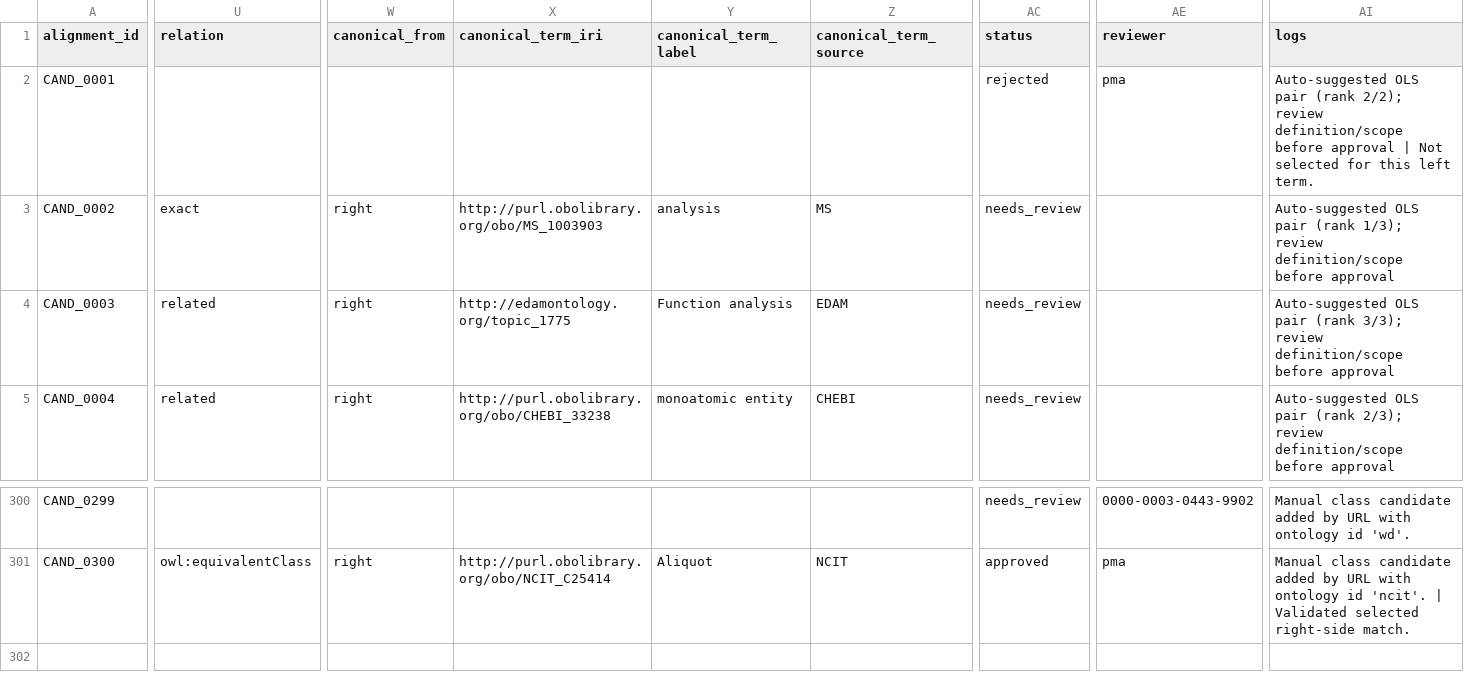
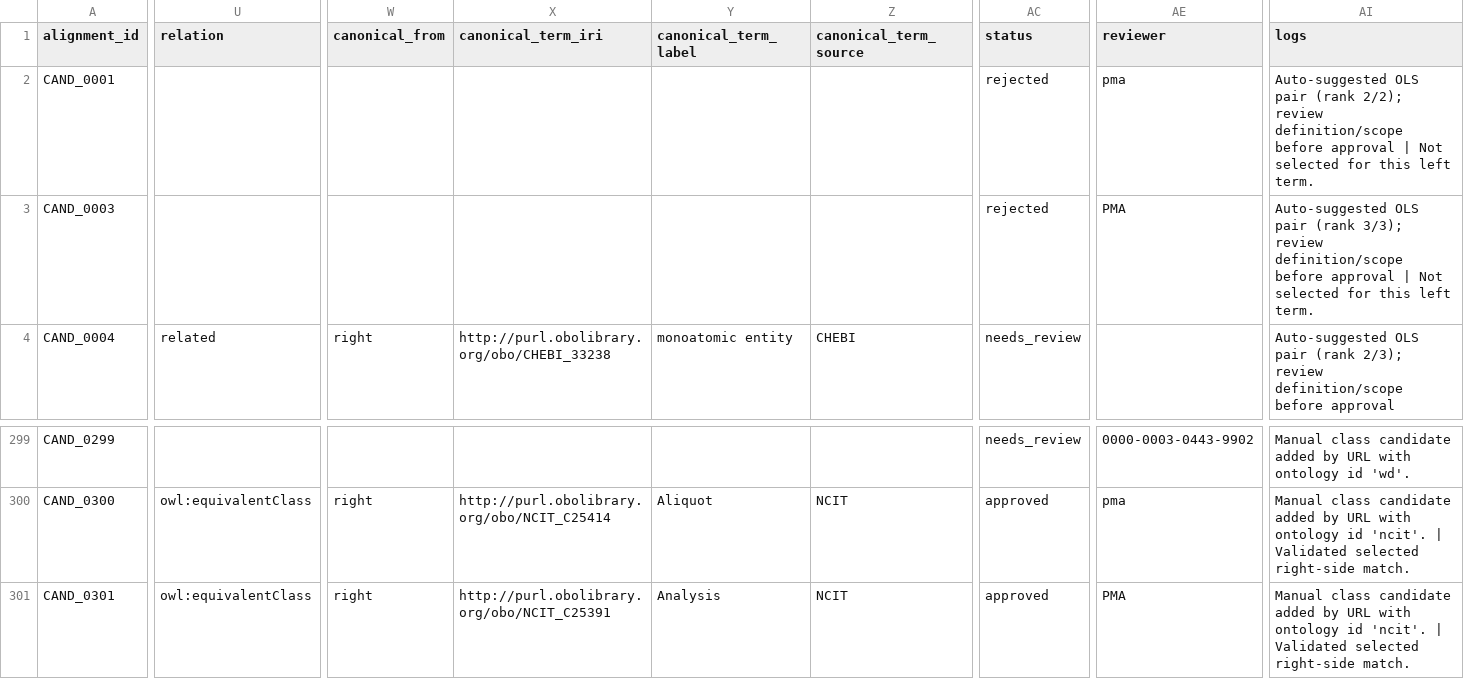
Before and after one commit to commons-research/ontology-weaver, a TSV file: registry/pair_alignment_candidates_emi.tsv, drawn as a sheet; only a part is shown, gaps mark what is left out; removed rows and columns are numbered as before the commit, all else as after; rows hold the shown columns only; the diff covers the shown part only; the diff names each change by its address in the sheet, - before the commit and + after, or states it on an @@ line.

Commit message:
curated https://w3id.org/emi#Analysis

```diff
--- a/registry/pair_alignment_candidates_emi.tsv
+++ b/registry/pair_alignment_candidates_emi.tsv
-row 3: CAND_0002 | exact | right | http://purl.obolibrary.org/obo/MS_1003903 | analysis | MS | needs_review |  | Auto-suggested OLS pair (rank 1/3); review definition/scope before approval
-U3 (relation): related
+U3 (relation): (empty)
-W3 (canonical_from): right
+W3 (canonical_from): (empty)
-X3 (canonical_term_iri): http://edamontology.org/topic_1775
+X3 (canonical_term_iri): (empty)
-Y3 (canonical_term_label): Function analysis
+Y3 (canonical_term_label): (empty)
-Z3 (canonical_term_source): EDAM
+Z3 (canonical_term_source): (empty)
-AC3 (status): needs_review
+AC3 (status): rejected
-AE3 (reviewer): (empty)
+AE3 (reviewer): PMA
-AI3 (logs): …before approval
+AI3 (logs): …before approval | Not selected for this left term.
+row 301: CAND_0301 | owl:equivalentClass | right | http://purl.obolibrary.org/obo/NCIT_C25391 | Analysis | NCIT | approved | PMA | Manual class candidate added by URL with ontology id 'ncit'. | Validated selected right-side match.
```
Also changed, not shown: 1 edited cell elsewhere in this file.
